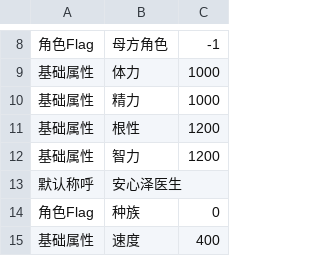
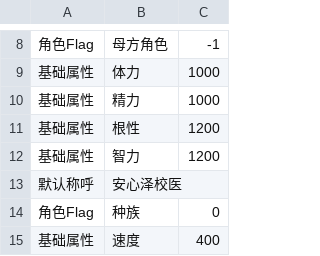
Before and after one commit to yikisi/2, a CSV file: csv/Chara/Chara9005.csv, drawn as a sheet; only a part is shown, gaps mark what is left out.

```diff
--- a/csv/Chara/Chara9005.csv
+++ b/csv/Chara/Chara9005.csv
@@ -12,3 +12,3 @@
 基础属性,智力,1200
-默认称呼,安心泽医生
+默认称呼,安心泽校医
 角色Flag,种族,0
```
Also changed, not shown: csv/Abl.csv, csv/Flag.csv, 20 other files.
